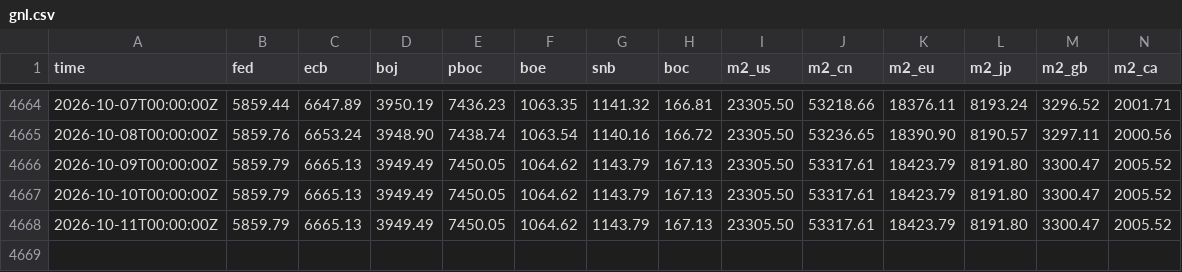
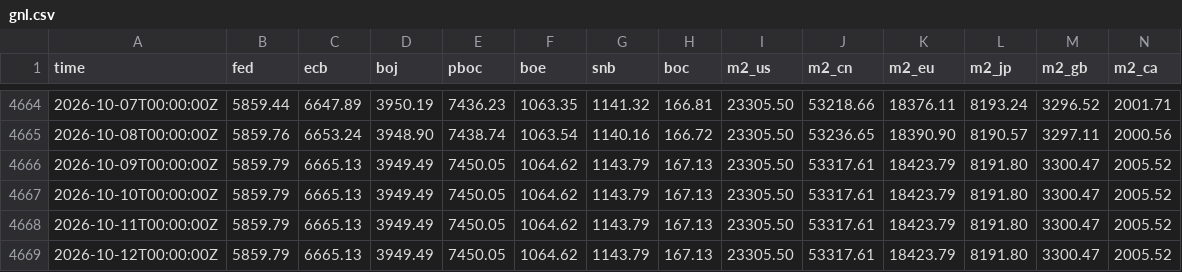
Before and after one commit to GnocchisCrypto/gnl-liquidity-data, a CSV file: gnl.csv, drawn as a sheet; only a part is shown, gaps mark what is left out; rows hold the shown columns only; the diff names each change by its address in the sheet, - before the commit and + after, or states it on an @@ line.

```diff
--- a/gnl.csv
+++ b/gnl.csv
+row 4669: 2026-10-12T00:00:00Z | 5859.79 | 6665.13 | 3949.49 | 7450.05 | 1064.62 | 1143.79 | 167.13 | 23305.50 | 53317.61 | 18423.79 | 8191.80 | 3300.47 | 2005.52
```
Also changed, not shown: 1 other file.
